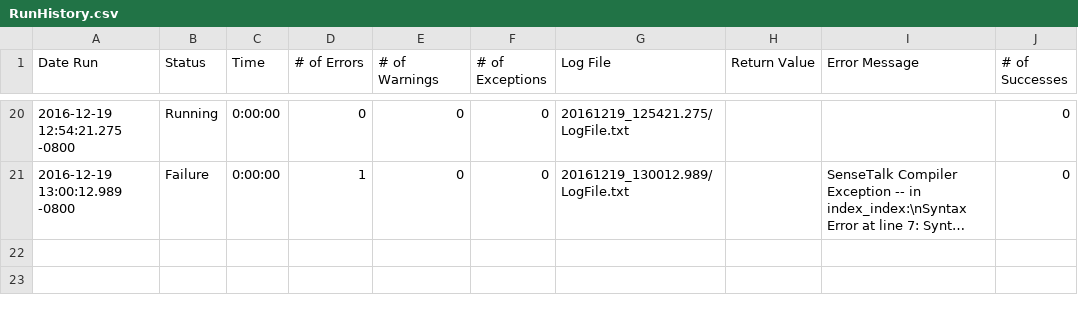
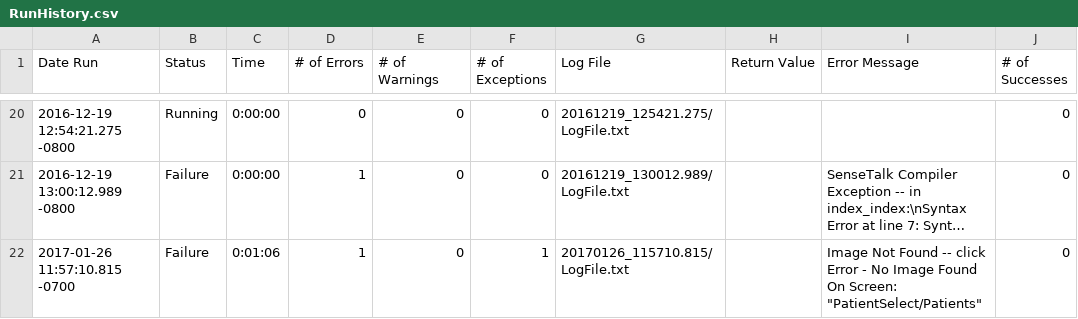
Before and after one commit to io-world/Demo, a CSV file: OpenEMR Windows 10 v2.suite/Results/Index/Index/RunHistory.csv, drawn as a sheet; only a part is shown, gaps mark what is left out; long unchanged cells end in …; the diff names each change by its address in the sheet, - before the commit and + after, or states it on an @@ line.

```diff
--- a/OpenEMR Windows 10 v2.suite/Results/Index/Index/RunHistory.csv
+++ b/OpenEMR Windows 10 v2.suite/Results/Index/Index/RunHistory.csv
+row 22: 2017-01-26 11:57:10.815 -0700 | Failure | 0:01:06 | 1 | 0 | 1 | 20170126_115710.815/LogFile.txt |  | Image Not Found -- click Error - No Image Found On Screen: "PatientSelect/Patients" | 0
```
Also changed, not shown: OpenEMR Windows 10 v2.suite/Results/Library/MicroDicom/RunHistory.csv, OpenEMR Windows 10 v2.suite/Results/Modules/DOBMod/RunHistory.csv, 28 other files.
